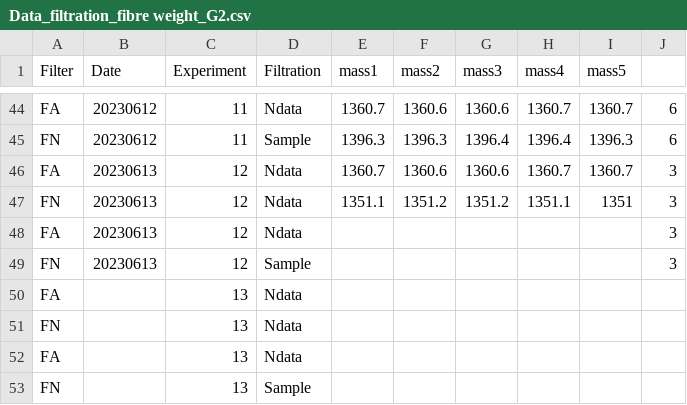
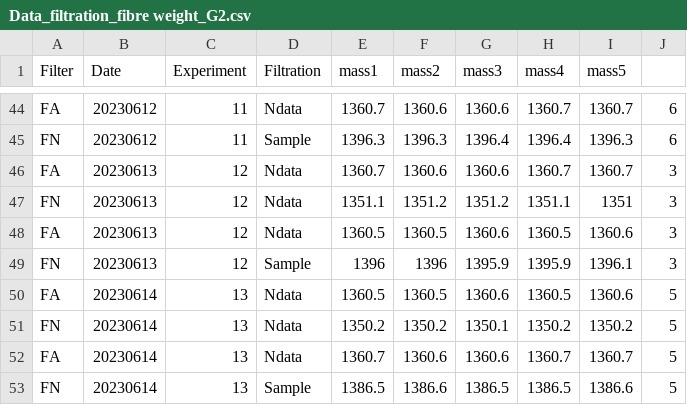
Before and after one commit to LRCFS/Fibre-Evidence_Shedding_washing-activities, a CSV file: Data_filtration_fibre weight_G2.csv, drawn as a sheet; only a part is shown, gaps mark what is left out; the diff covers the shown part only.

```diff
--- a/Data_filtration_fibre weight_G2.csv
+++ b/Data_filtration_fibre weight_G2.csv
@@ -47,7 +47,7 @@ FA,20230613,12,Ndata,1360.7,1360.6,1360.6,1360.7,1360.7,3
 FN,20230613,12,Ndata,1351.1,1351.2,1351.2,1351.1,1351,3
-FA,20230613,12,Ndata,,,,,,3
-FN,20230613,12,Sample,,,,,,3
-FA,,13,Ndata,,,,,,
-FN,,13,Ndata,,,,,,
-FA,,13,Ndata,,,,,,
-FN,,13,Sample,,,,,,
+FA,20230613,12,Ndata,1360.5,1360.5,1360.6,1360.5,1360.6,3
+FN,20230613,12,Sample,1396,1396,1395.9,1395.9,1396.1,3
+FA,20230614,13,Ndata,1360.5,1360.5,1360.6,1360.5,1360.6,5
+FN,20230614,13,Ndata,1350.2,1350.2,1350.1,1350.2,1350.2,5
+FA,20230614,13,Ndata,1360.7,1360.6,1360.6,1360.7,1360.7,5
+FN,20230614,13,Sample,1386.5,1386.6,1386.5,1386.5,1386.6,5
```
Also changed, not shown: 56 edited cells elsewhere in this file, Data_filtration_fibre weight_G1.csv, Data_filtration_fibre weight_G3.csv, 4 other files.
